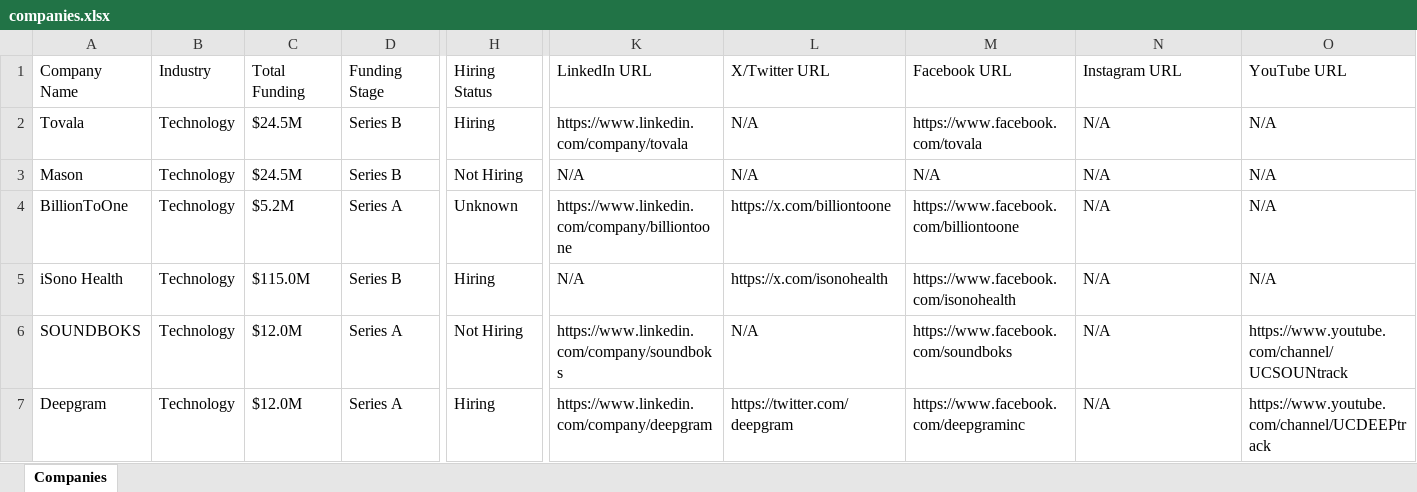
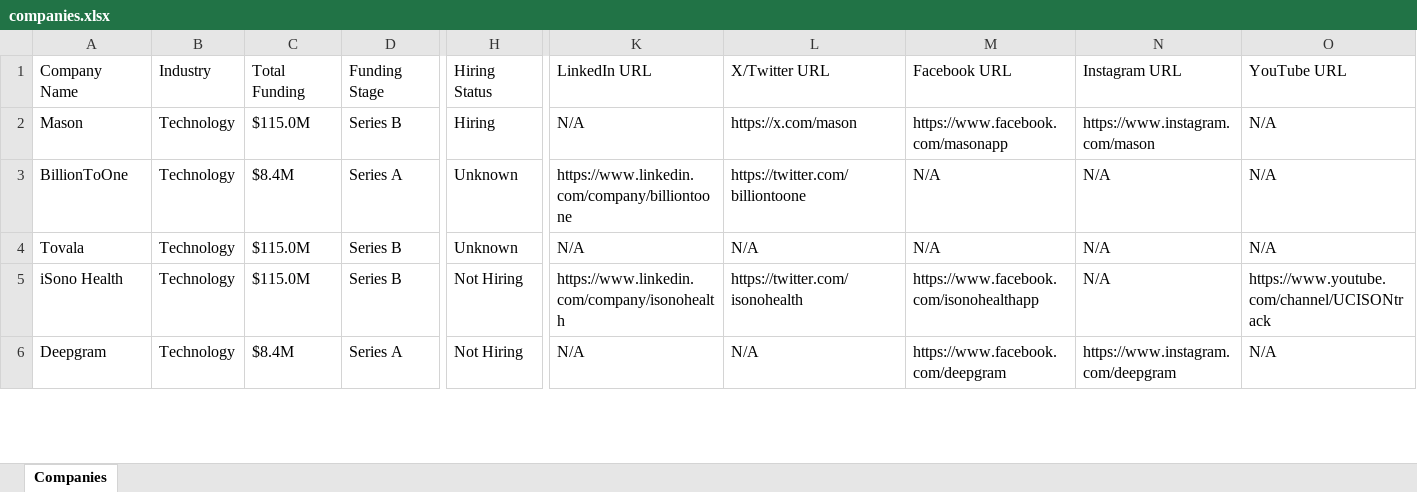
Before and after one commit to usergit535/talent_intelligence_project_2, an Excel workbook: output/companies.xlsx, sheet Companies, drawn as a sheet; only a part is shown, gaps mark what is left out; values as stored, in another font and other column widths than the file's, no cell formats; removed rows and columns are numbered as before the commit, all else as after; rows hold the shown columns only; the diff covers the shown part only; the diff names each change by its address in the sheet, - before the commit and + after, or states it on an @@ line.

```diff
--- a/output/companies.xlsx (sheet Companies)
+++ b/output/companies.xlsx (sheet Companies)
-row 2: Tovala | Technology | $24.5M | Series B | Hiring | https://www.linkedin.com/company/tovala | N/A | https://www.facebook.com/tovala | N/A | N/A
-C2 (Total Funding): $24.5M
+C2 (Total Funding): $115.0M
-H2 (Hiring Status): Not Hiring
+H2 (Hiring Status): Hiring
-L2 (X/Twitter URL): N/A
+L2 (X/Twitter URL): https://x.com/mason
-M2 (Facebook URL): N/A
+M2 (Facebook URL): https://www.facebook.com/masonapp
-N2 (Instagram URL): N/A
+N2 (Instagram URL): https://www.instagram.com/mason
-C3 (Total Funding): $5.2M
+C3 (Total Funding): $8.4M
-L3 (X/Twitter URL): https://x.com/billiontoone
+L3 (X/Twitter URL): https://twitter.com/billiontoone
-M3 (Facebook URL): https://www.facebook.com/billiontoone
+M3 (Facebook URL): N/A
+row 4: Tovala | Technology | $115.0M | Series B | Unknown | N/A | N/A | N/A | N/A | N/A
-H5 (Hiring Status): Hiring
+H5 (Hiring Status): Not Hiring
-K5 (LinkedIn URL): N/A
+K5 (LinkedIn URL): https://www.linkedin.com/company/isonohealth
-L5 (X/Twitter URL): https://x.com/isonohealth
+L5 (X/Twitter URL): https://twitter.com/isonohealth
-M5 (Facebook URL): https://www.facebook.com/isonohealth
+M5 (Facebook URL): https://www.facebook.com/isonohealthapp
-O5 (YouTube URL): N/A
+O5 (YouTube URL): https://www.youtube.com/channel/UCISONtrack
-row 6: SOUNDBOKS | Technology | $12.0M | Series A | Not Hiring | https://www.linkedin.com/company/soundboks | N/A | https://www.facebook.com/soundboks | N/A | https://www.youtube.com/channel/UCSOUNtrack
-C6 (Total Funding): $12.0M
+C6 (Total Funding): $8.4M
-H6 (Hiring Status): Hiring
+H6 (Hiring Status): Not Hiring
-K6 (LinkedIn URL): https://www.linkedin.com/company/deepgram
+K6 (LinkedIn URL): N/A
-L6 (X/Twitter URL): https://twitter.com/deepgram
+L6 (X/Twitter URL): N/A
-M6 (Facebook URL): https://www.facebook.com/deepgraminc
+M6 (Facebook URL): https://www.facebook.com/deepgram
-N6 (Instagram URL): N/A
+N6 (Instagram URL): https://www.instagram.com/deepgram
-O6 (YouTube URL): https://www.youtube.com/channel/UCDEEPtrack
+O6 (YouTube URL): N/A
```
Also changed, not shown: 10 added rows, 9 removed rows and 398 edited cells elsewhere in this sheet, cell formats, 1 other file.
